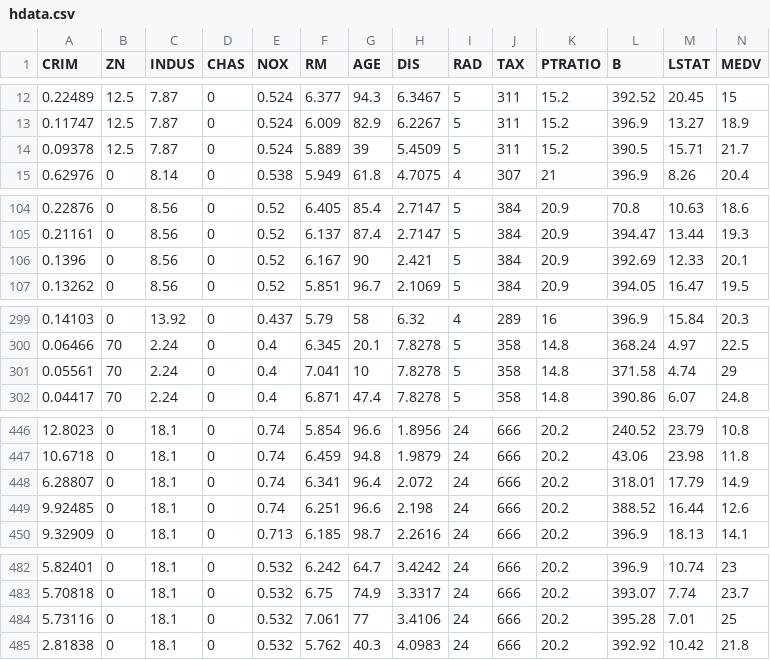
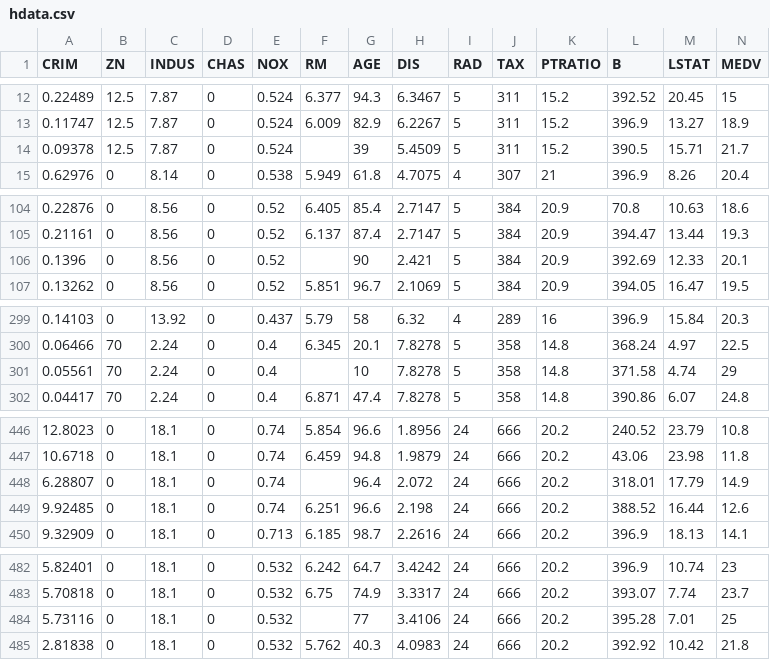
Before and after one commit to kratika19/Housing-Rent-Analyzer, a CSV file: hdata.csv, drawn as a sheet; only a part is shown, gaps mark what is left out.

Commit message:
analyzing data

```diff
--- a/hdata.csv
+++ b/hdata.csv
@@ -13,3 +13,3 @@ CRIM,ZN,INDUS,CHAS,NOX,RM,AGE,DIS,RAD,TAX,PTRATIO,B,LSTAT,MEDV
 0.11747,12.5,7.87,0,0.524,6.009,82.9,6.2267,5,311,15.2,396.9,13.27,18.9
-0.09378,12.5,7.87,0,0.524,5.889,39,5.4509,5,311,15.2,390.5,15.71,21.7
+0.09378,12.5,7.87,0,0.524,,39,5.4509,5,311,15.2,390.5,15.71,21.7
 0.62976,0,8.14,0,0.538,5.949,61.8,4.7075,4,307,21,396.9,8.26,20.4
@@ -105,3 +105,3 @@ CRIM,ZN,INDUS,CHAS,NOX,RM,AGE,DIS,RAD,TAX,PTRATIO,B,LSTAT,MEDV
 0.21161,0,8.56,0,0.52,6.137,87.4,2.7147,5,384,20.9,394.47,13.44,19.3
-0.1396,0,8.56,0,0.52,6.167,90,2.421,5,384,20.9,392.69,12.33,20.1
+0.1396,0,8.56,0,0.52,,90,2.421,5,384,20.9,392.69,12.33,20.1
 0.13262,0,8.56,0,0.52,5.851,96.7,2.1069,5,384,20.9,394.05,16.47,19.5
@@ -300,3 +300,3 @@ CRIM,ZN,INDUS,CHAS,NOX,RM,AGE,DIS,RAD,TAX,PTRATIO,B,LSTAT,MEDV
 0.06466,70,2.24,0,0.4,6.345,20.1,7.8278,5,358,14.8,368.24,4.97,22.5
-0.05561,70,2.24,0,0.4,7.041,10,7.8278,5,358,14.8,371.58,4.74,29
+0.05561,70,2.24,0,0.4,,10,7.8278,5,358,14.8,371.58,4.74,29
 0.04417,70,2.24,0,0.4,6.871,47.4,7.8278,5,358,14.8,390.86,6.07,24.8
@@ -447,3 +447,3 @@ CRIM,ZN,INDUS,CHAS,NOX,RM,AGE,DIS,RAD,TAX,PTRATIO,B,LSTAT,MEDV
 10.6718,0,18.1,0,0.74,6.459,94.8,1.9879,24,666,20.2,43.06,23.98,11.8
-6.28807,0,18.1,0,0.74,6.341,96.4,2.072,24,666,20.2,318.01,17.79,14.9
+6.28807,0,18.1,0,0.74,,96.4,2.072,24,666,20.2,318.01,17.79,14.9
 9.92485,0,18.1,0,0.74,6.251,96.6,2.198,24,666,20.2,388.52,16.44,12.6
@@ -483,3 +483,3 @@ CRIM,ZN,INDUS,CHAS,NOX,RM,AGE,DIS,RAD,TAX,PTRATIO,B,LSTAT,MEDV
 5.70818,0,18.1,0,0.532,6.75,74.9,3.3317,24,666,20.2,393.07,7.74,23.7
-5.73116,0,18.1,0,0.532,7.061,77,3.4106,24,666,20.2,395.28,7.01,25
+5.73116,0,18.1,0,0.532,,77,3.4106,24,666,20.2,395.28,7.01,25
 2.81838,0,18.1,0,0.532,5.762,40.3,4.0983,24,666,20.2,392.92,10.42,21.8
```
Also changed, not shown: 1 other file.
